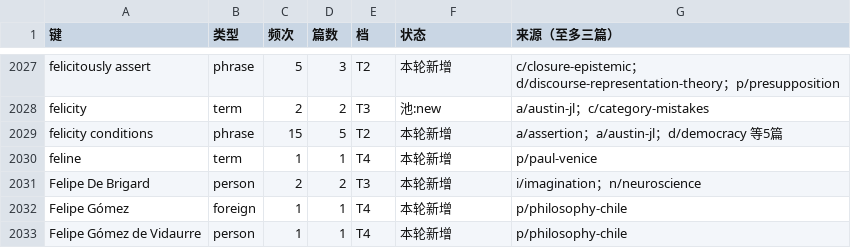
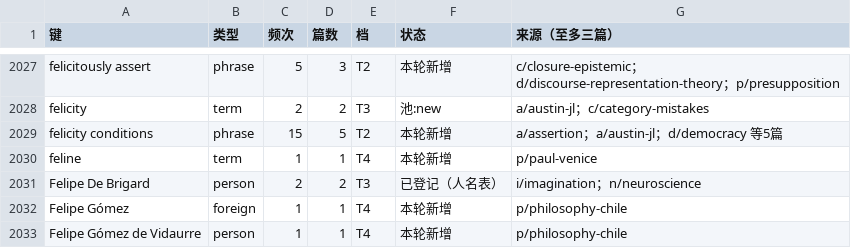
Before and after one commit to taophilosophy/SEP-CN, a TSV file: specs/058-term-full-reextraction/results/az/F.tsv, drawn as a sheet; only a part is shown, gaps mark what is left out.

```diff
--- a/specs/058-term-full-reextraction/results/az/F.tsv
+++ b/specs/058-term-full-reextraction/results/az/F.tsv
@@ -2030,3 +2030,3 @@ felicity conditions	phrase	15	5	T2	本轮新增	a/assertion；a/austin-jl；d/de
 feline	term	1	1	T4	本轮新增	p/paul-venice
-Felipe De Brigard	person	2	2	T3	本轮新增	i/imagination；n/neuroscience
+Felipe De Brigard	person	2	2	T3	已登记（人名表）	i/imagination；n/neuroscience
 Felipe Gómez	foreign	1	1	T4	本轮新增	p/philosophy-chile
```
Also changed, not shown: specs/058-term-full-reextraction/results/az/G.tsv, specs/058-term-full-reextraction/results/az/J.tsv, 14 other files.
